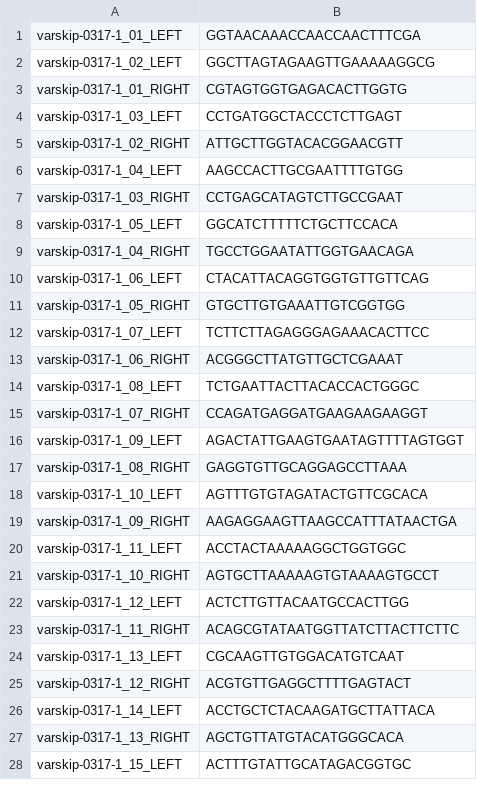
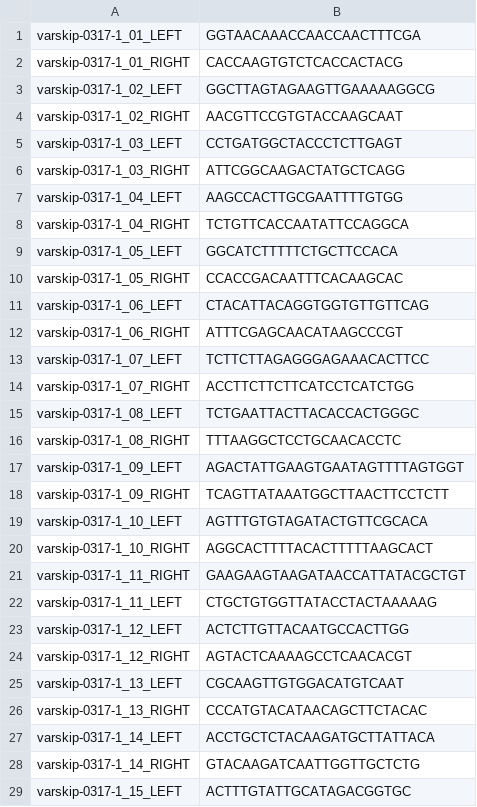
Before and after one commit to replikation/poreCov, a TSV file: data/external_primer_schemes/nCoV-2019/VarSkipV2/nCoV-2019.tsv, drawn as a sheet; only a part is shown; the diff covers the shown part only.

Commit message:
correct pool identification for primers all odd -> nCoV-2019_1, all even to nCoV-2019_2, updates to VarSkip v2a to correctly match shipped primer mix, consistent ordering of tsv primer list

```diff
--- a/data/external_primer_schemes/nCoV-2019/VarSkipV2/nCoV-2019.tsv
+++ b/data/external_primer_schemes/nCoV-2019/VarSkipV2/nCoV-2019.tsv
@@ -1,28 +1,29 @@
 varskip-0317-1_01_LEFT	GGTAACAAACCAACCAACTTTCGA
+varskip-0317-1_01_RIGHT	CACCAAGTGTCTCACCACTACG
 varskip-0317-1_02_LEFT	GGCTTAGTAGAAGTTGAAAAAGGCG
-varskip-0317-1_01_RIGHT	CGTAGTGGTGAGACACTTGGTG
+varskip-0317-1_02_RIGHT	AACGTTCCGTGTACCAAGCAAT
 varskip-0317-1_03_LEFT	CCTGATGGCTACCCTCTTGAGT
-varskip-0317-1_02_RIGHT	ATTGCTTGGTACACGGAACGTT
+varskip-0317-1_03_RIGHT	ATTCGGCAAGACTATGCTCAGG
 varskip-0317-1_04_LEFT	AAGCCACTTGCGAATTTTGTGG
-varskip-0317-1_03_RIGHT	CCTGAGCATAGTCTTGCCGAAT
+varskip-0317-1_04_RIGHT	TCTGTTCACCAATATTCCAGGCA
 varskip-0317-1_05_LEFT	GGCATCTTTTTCTGCTTCCACA
-varskip-0317-1_04_RIGHT	TGCCTGGAATATTGGTGAACAGA
+varskip-0317-1_05_RIGHT	CCACCGACAATTTCACAAGCAC
 varskip-0317-1_06_LEFT	CTACATTACAGGTGGTGTTGTTCAG
-varskip-0317-1_05_RIGHT	GTGCTTGTGAAATTGTCGGTGG
+varskip-0317-1_06_RIGHT	ATTTCGAGCAACATAAGCCCGT
 varskip-0317-1_07_LEFT	TCTTCTTAGAGGGAGAAACACTTCC
-varskip-0317-1_06_RIGHT	ACGGGCTTATGTTGCTCGAAAT
+varskip-0317-1_07_RIGHT	ACCTTCTTCTTCATCCTCATCTGG
 varskip-0317-1_08_LEFT	TCTGAATTACTTACACCACTGGGC
-varskip-0317-1_07_RIGHT	CCAGATGAGGATGAAGAAGAAGGT
+varskip-0317-1_08_RIGHT	TTTAAGGCTCCTGCAACACCTC
 varskip-0317-1_09_LEFT	AGACTATTGAAGTGAATAGTTTTAGTGGT
-varskip-0317-1_08_RIGHT	GAGGTGTTGCAGGAGCCTTAAA
+varskip-0317-1_09_RIGHT	TCAGTTATAAATGGCTTAACTTCCTCTT
 varskip-0317-1_10_LEFT	AGTTTGTGTAGATACTGTTCGCACA
-varskip-0317-1_09_RIGHT	AAGAGGAAGTTAAGCCATTTATAACTGA
-varskip-0317-1_11_LEFT	ACCTACTAAAAAGGCTGGTGGC
-varskip-0317-1_10_RIGHT	AGTGCTTAAAAAGTGTAAAAGTGCCT
+varskip-0317-1_10_RIGHT	AGGCACTTTTACACTTTTTAAGCACT
+varskip-0317-1_11_RIGHT	GAAGAAGTAAGATAACCATTATACGCTGT
+varskip-0317-1_11_LEFT	CTGCTGTGGTTATACCTACTAAAAAG
 varskip-0317-1_12_LEFT	ACTCTTGTTACAATGCCACTTGG
-varskip-0317-1_11_RIGHT	ACAGCGTATAATGGTTATCTTACTTCTTC
+varskip-0317-1_12_RIGHT	AGTACTCAAAAGCCTCAACACGT
 varskip-0317-1_13_LEFT	CGCAAGTTGTGGACATGTCAAT
-varskip-0317-1_12_RIGHT	ACGTGTTGAGGCTTTTGAGTACT
+varskip-0317-1_13_RIGHT	CCCATGTACATAACAGCTTCTACAC
 varskip-0317-1_14_LEFT	ACCTGCTCTACAAGATGCTTATTACA
-varskip-0317-1_13_RIGHT	AGCTGTTATGTACATGGGCACA
+varskip-0317-1_14_RIGHT	GTACAAGATCAATTGGTTGCTCTG
 varskip-0317-1_15_LEFT	ACTTTGTATTGCATAGACGGTGC
```
Also changed, not shown: 12 added rows, 13 removed rows and 102 edited cells elsewhere in this file, 1 other file.
